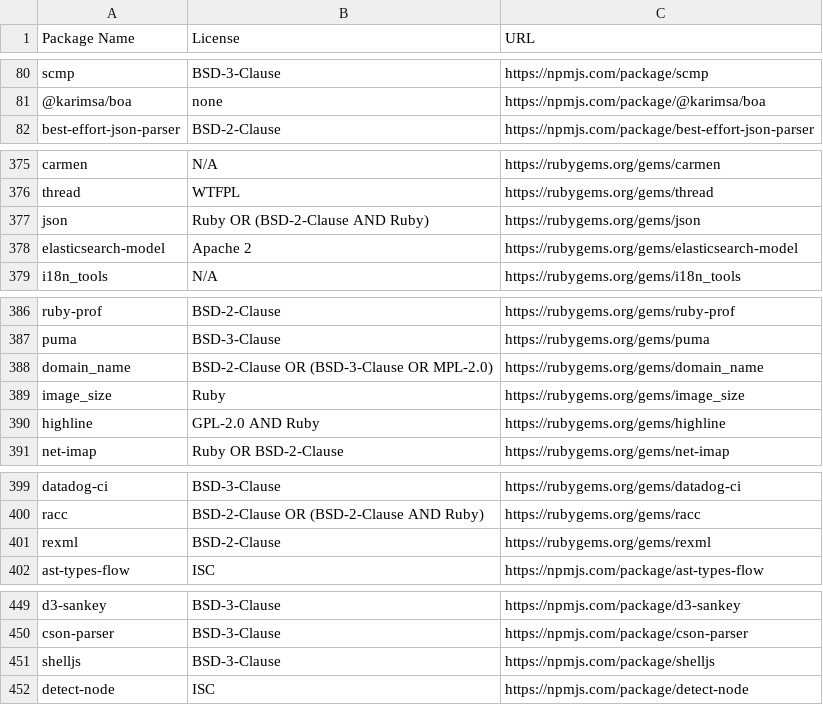
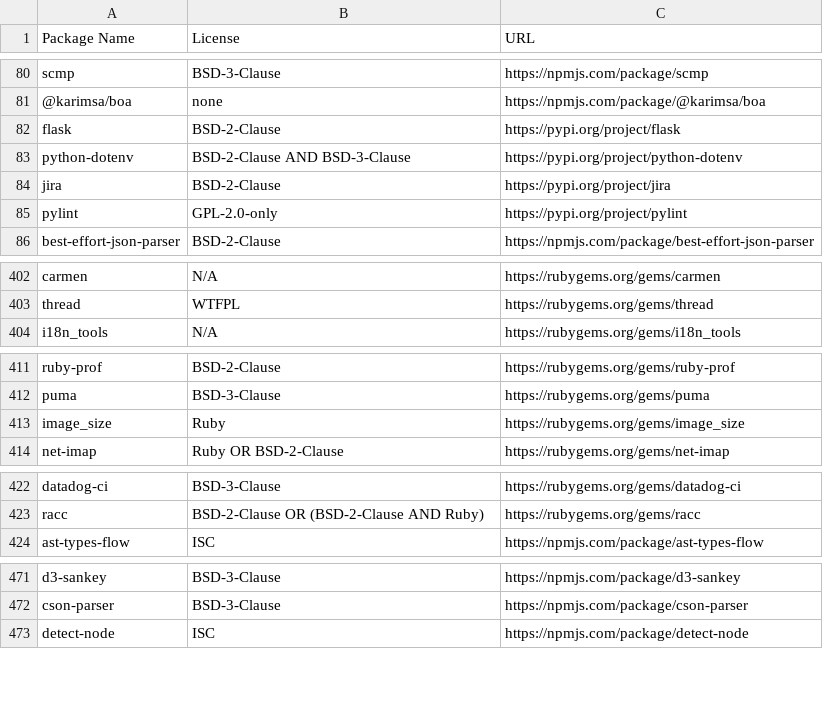
Before and after one commit to KazooHR/license-extractor, a CSV file: licenses-combined-filtered.csv, drawn as a sheet; only a part is shown, gaps mark what is left out; the diff covers the shown part only.

```diff
--- a/licenses-combined-filtered.csv
+++ b/licenses-combined-filtered.csv
@@ -81,2 +81,6 @@ scmp,BSD-3-Clause,https://npmjs.com/package/scmp
 @karimsa/boa,none,https://npmjs.com/package/@karimsa/boa
+flask,BSD-2-Clause,https://pypi.org/project/flask
+python-dotenv,BSD-2-Clause AND BSD-3-Clause,https://pypi.org/project/python-dotenv
+jira,BSD-2-Clause,https://pypi.org/project/jira
+pylint,GPL-2.0-only,https://pypi.org/project/pylint
 best-effort-json-parser,BSD-2-Clause,https://npmjs.com/package/best-effort-json-parser
@@ -376,4 +403,2 @@ carmen,N/A,https://rubygems.org/gems/carmen
 thread,WTFPL,https://rubygems.org/gems/thread
-json,Ruby OR (BSD-2-Clause AND Ruby),https://rubygems.org/gems/json
-elasticsearch-model,Apache 2,https://rubygems.org/gems/elasticsearch-model
 i18n_tools,N/A,https://rubygems.org/gems/i18n_tools
@@ -387,5 +412,3 @@ ruby-prof,BSD-2-Clause,https://rubygems.org/gems/ruby-prof
 puma,BSD-3-Clause,https://rubygems.org/gems/puma
-domain_name,BSD-2-Clause OR (BSD-3-Clause OR MPL-2.0),https://rubygems.org/gems/domain_name
 image_size,Ruby,https://rubygems.org/gems/image_size
-highline,GPL-2.0 AND Ruby,https://rubygems.org/gems/highline
 net-imap,Ruby OR BSD-2-Clause,https://rubygems.org/gems/net-imap
@@ -400,3 +423,2 @@ datadog-ci,BSD-3-Clause,https://rubygems.org/gems/datadog-ci
 racc,BSD-2-Clause OR (BSD-2-Clause AND Ruby),https://rubygems.org/gems/racc
-rexml,BSD-2-Clause,https://rubygems.org/gems/rexml
 ast-types-flow,ISC,https://npmjs.com/package/ast-types-flow
@@ -450,3 +472,2 @@ d3-sankey,BSD-3-Clause,https://npmjs.com/package/d3-sankey
 cson-parser,BSD-3-Clause,https://npmjs.com/package/cson-parser
-shelljs,BSD-3-Clause,https://npmjs.com/package/shelljs
 detect-node,ISC,https://npmjs.com/package/detect-node
```
Also changed, not shown: 52 added rows and 4 moved rows elsewhere in this file, repo-sboms/web-legacy-rr/licenses-filtered.csv, 19 other files.
